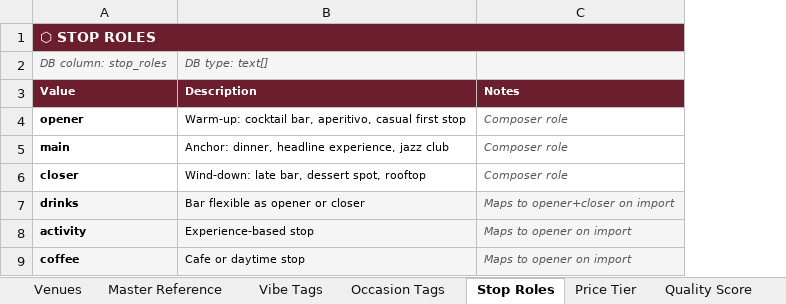
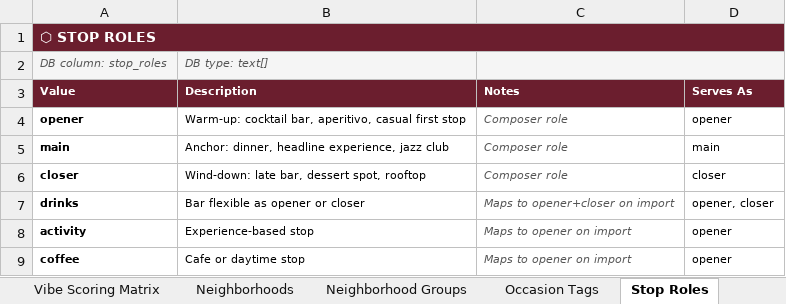
Before and after one commit to aryaadit/composer, an Excel workbook: docs/composer_venue_sheet_curated.xlsx, sheet Stop Roles, drawn as a sheet; values as stored, in another font and other column widths than the file's, no borders; charts and pictures not drawn; the diff names each change by its address in the sheet, - before the commit and + after, or states it on an @@ line.

```diff
--- a/docs/composer_venue_sheet_curated.xlsx (sheet Stop Roles)
+++ b/docs/composer_venue_sheet_curated.xlsx (sheet Stop Roles)
+sheet tab: Vibe Scoring Matrix
+sheet tab: Neighborhood Groups
+column D (Serves As), rows 4-9: opener | main | closer | opener, closer | opener | opener
+C2:D2 merged
-A7:C9 fill: #F5F5F5
+A7:C9 fill: none
```
Also changed, not shown: sheet Venues, other sheet tabs, charts or pictures, 14 other files.
